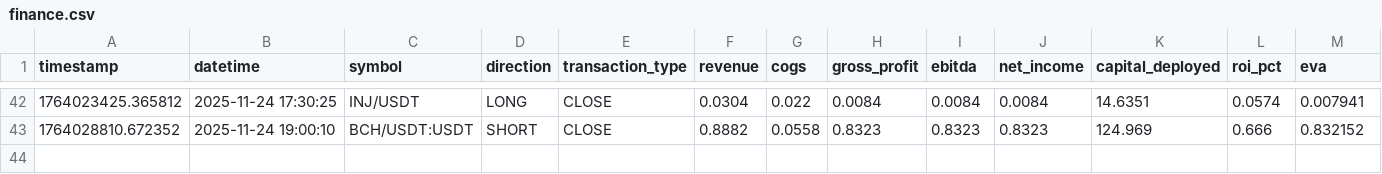
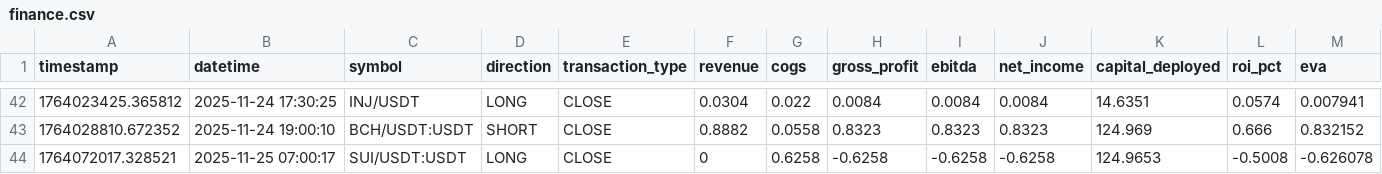
Before and after one commit to lauriszapata/PERRIS, a CSV file: data/finance.csv, drawn as a sheet; only a part is shown, gaps mark what is left out; rows hold the shown columns only; the diff names each change by its address in the sheet, - before the commit and + after, or states it on an @@ line.

```diff
--- a/data/finance.csv
+++ b/data/finance.csv
+row 44: 1764072017.328521 | 2025-11-25 07:00:17 | SUI/USDT:USDT | LONG | CLOSE | 0 | 0.6258 | -0.6258 | -0.6258 | -0.6258 | 124.9653 | -0.5008 | -0.626078
```
Also changed, not shown: data/closures.csv, 7 other files.
